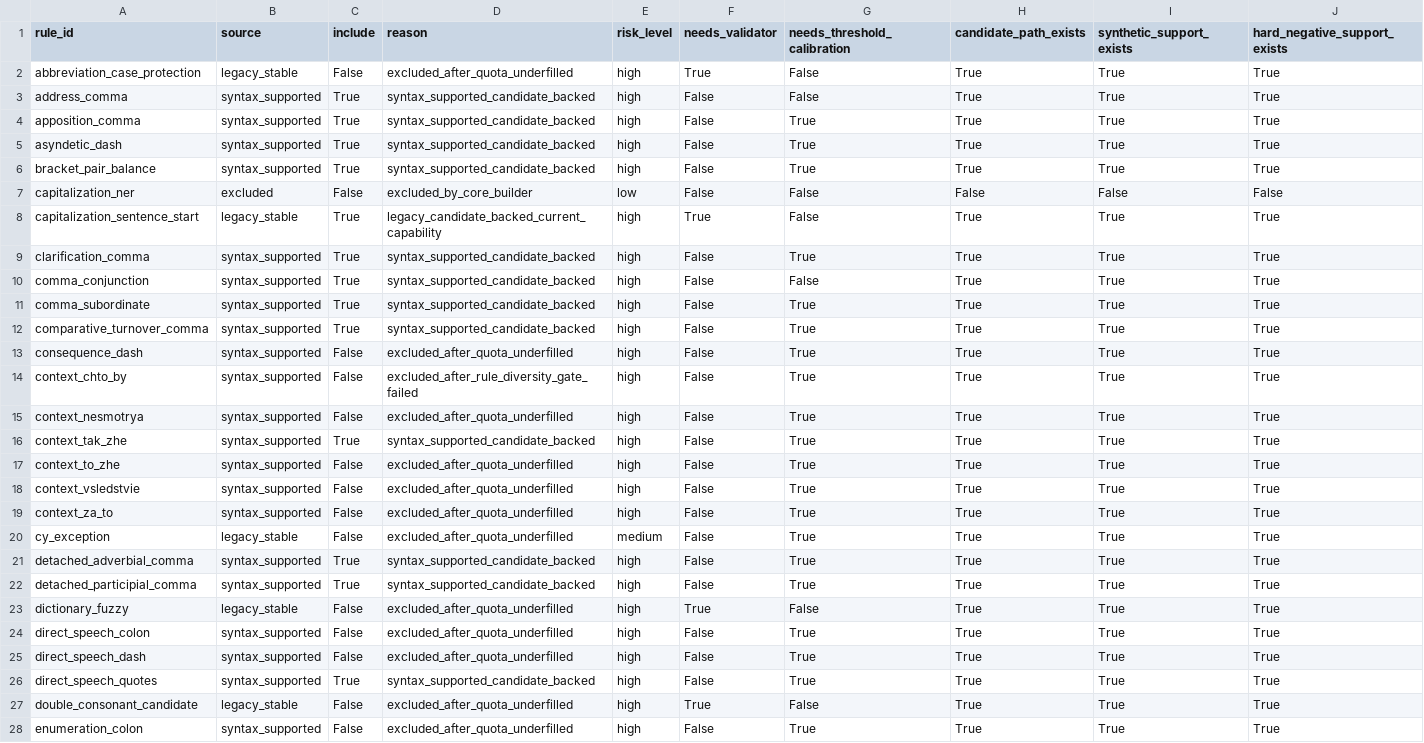
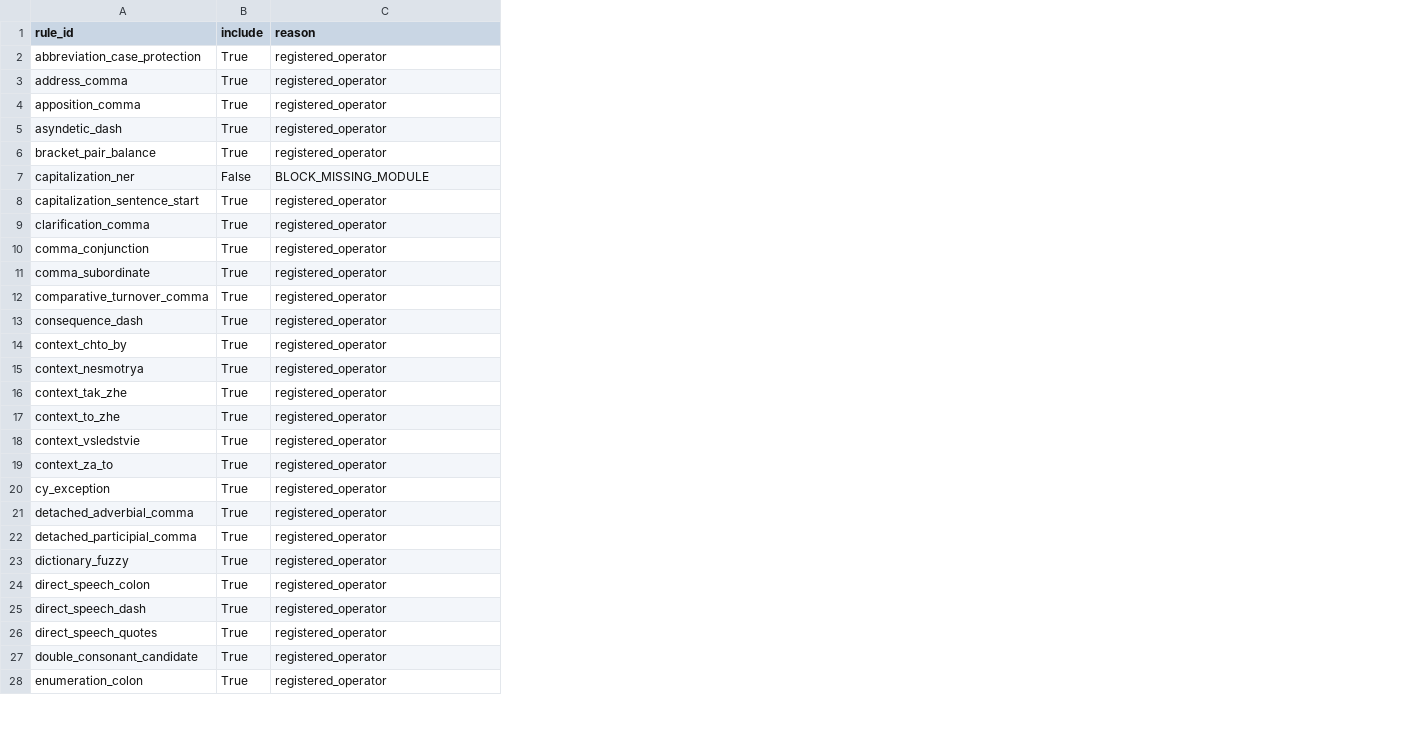
Before and after one commit to DaniilKuzma/ai-assistant, a CSV file: reports/dataset_build/active_training_rules.csv, drawn as a sheet; only a part is shown; removed rows and columns are numbered as before the commit, all else as after; the diff covers the shown part only; the diff names each change by its address in the sheet, - before the commit and + after, or states it on an @@ line.

```diff
--- a/reports/dataset_build/active_training_rules.csv
+++ b/reports/dataset_build/active_training_rules.csv
-column B (source), rows 2-28: legacy_stable | syntax_supported | syntax_supported | syntax_supported | syntax_supported | excluded | legacy_stable | syntax_supported | syntax_supported | syntax_supported | syntax_supported | syntax_supported | syntax_supported | syntax_supported | syntax_supported | syntax_supported | syntax_supported | syntax_supported | legacy_stable | syntax_supported | syntax_supported | legacy_stable | syntax_supported | syntax_supported | syntax_supported | legacy_stable | syntax_supported
-column E (risk_level), rows 2-28: high | high | high | high | high | low | high | high | high | high | high | high | high | high | high | high | high | high | medium | high | high | high | high | high | high | high | high
-column F (needs_validator), rows 2-28: True | False | False | False | False | False | True | False | False | False | False | False | False | False | False | False | False | False | False | False | False | True | False | False | False | True | False
-column G (needs_threshold_calibration), rows 2-28: False | False | True | True | True | False | False | True | False | True | True | True | True | True | True | True | True | True | True | True | True | False | True | True | True | False | True
-column H (candidate_path_exists), rows 2-28: True | True | True | True | True | False | True | True | True | True | True | True | True | True | True | True | True | True | True | True | True | True | True | True | True | True | True
-column I (synthetic_support_exists), rows 2-28: True | True | True | True | True | False | True | True | True | True | True | True | True | True | True | True | True | True | True | True | True | True | True | True | True | True | True
-column J (hard_negative_support_exists), rows 2-28: True | True | True | True | True | False | True | True | True | True | True | True | True | True | True | True | True | True | True | True | True | True | True | True | True | True | True
-B2 (include): False
+B2 (include): True
-C2 (reason): excluded_after_quota_underfilled
+C2 (reason): registered_operator
-C3:C6 (reason): syntax_supported_candidate_backed
+C3:C6 (reason): registered_operator
-C7 (reason): excluded_by_core_builder
+C7 (reason): BLOCK_MISSING_MODULE
-C8 (reason): legacy_candidate_backed_current_capability
+C8 (reason): registered_operator
-C9:C12 (reason): syntax_supported_candidate_backed
+C9:C12 (reason): registered_operator
-B13:B15 (include): False
+B13:B15 (include): True
-C13 (reason): excluded_after_quota_underfilled
+C13 (reason): registered_operator
-C14 (reason): excluded_after_rule_diversity_gate_failed
+C14 (reason): registered_operator
-C15 (reason): excluded_after_quota_underfilled
+C15 (reason): registered_operator
-C16 (reason): syntax_supported_candidate_backed
+C16 (reason): registered_operator
-B17:B20 (include): False
+B17:B20 (include): True
-C17:C20 (reason): excluded_after_quota_underfilled
+C17:C20 (reason): registered_operator
-C21:C22 (reason): syntax_supported_candidate_backed
+C21:C22 (reason): registered_operator
-B23:B25 (include): False
+B23:B25 (include): True
-C23:C25 (reason): excluded_after_quota_underfilled
+C23:C25 (reason): registered_operator
-C26 (reason): syntax_supported_candidate_backed
+C26 (reason): registered_operator
-B27:B28 (include): False
+B27:B28 (include): True
-C27:C28 (reason): excluded_after_quota_underfilled
+C27:C28 (reason): registered_operator
```
Also changed, not shown: 3 added columns, 3 removed columns and 76 edited cells elsewhere in this file, reports/dataset_build/candidate_recall_by_rule.csv, reports/dataset_build/candidate_recall_gate_report.csv, 57 other files.
